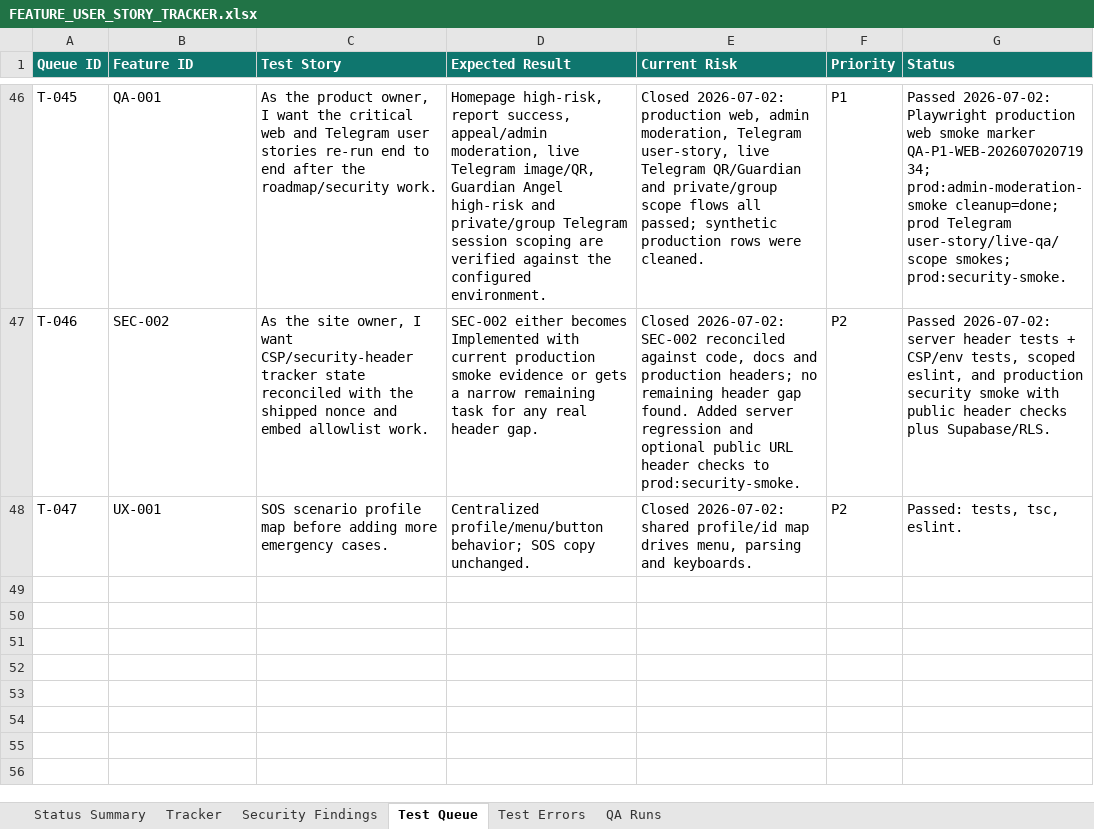
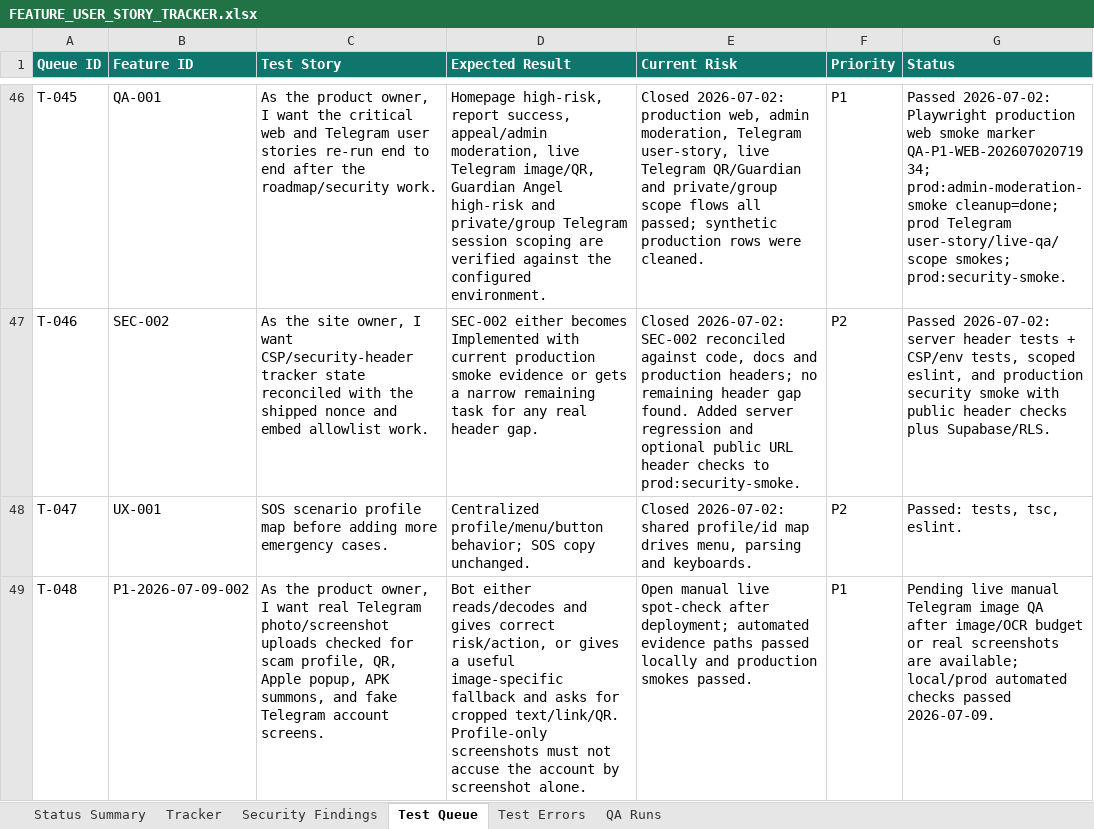
Before and after one commit to Web-pixel-creator/Scam-guard-Main, an Excel workbook: ai_docs/FEATURE_USER_STORY_TRACKER.xlsx, sheet Test Queue, drawn as a sheet; only a part is shown, gaps mark what is left out; values as stored, in another font and other column widths than the file's, no borders; the diff names each change by its address in the sheet, - before the commit and + after, or states it on an @@ line.

Commit message:
docs: record screenshot triage QA

```diff
--- a/ai_docs/FEATURE_USER_STORY_TRACKER.xlsx (sheet Test Queue)
+++ b/ai_docs/FEATURE_USER_STORY_TRACKER.xlsx (sheet Test Queue)
+row 49: T-048 | P1-2026-07-09-002 | As the product owner, I want real Telegram photo/screenshot uploads checked for scam profile, QR, Apple popup, APK summons, and fake Telegram account screens. | Bot either reads/decodes and gives correct risk/action, or gives a useful image-specific fallback and asks for cropped text/link/QR. Profile-only screenshots must not accuse the account by screenshot alone. | Open manual live spot-check after deployment; automated evidence paths passed locally and production smokes passed. | P1 | Pending live manual Telegram image QA after image/OCR budget or real screenshots are available; local/prod automated checks passed 2026-07-09.
```
Also changed, not shown: sheet Tracker, sheet QA Runs, sheet Status Summary.
